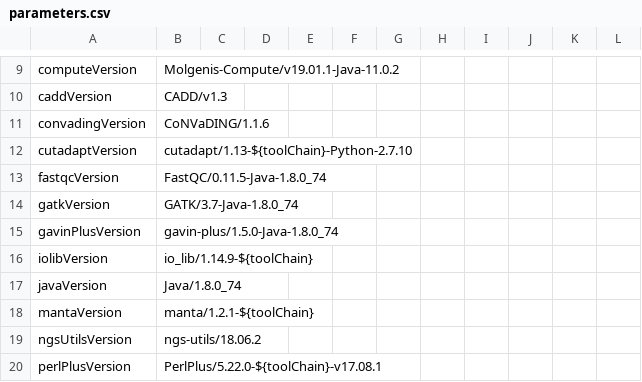
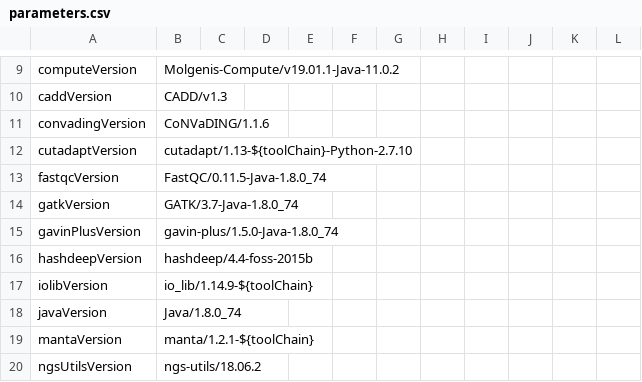
Before and after one commit to molgenis/NGS_DNA, a CSV file: parameters.csv, drawn as a sheet; only a part is shown, gaps mark what is left out; the shorter side is filled out with more unchanged rows.

```diff
--- a/parameters.csv
+++ b/parameters.csv
@@ -15,2 +15,3 @@ gatkVersion,GATK/3.7-Java-1.8.0_74
 gavinPlusVersion,gavin-plus/1.5.0-Java-1.8.0_74
+hashdeepVersion,hashdeep/4.4-foss-2015b
 iolibVersion,io_lib/1.14.9-${toolChain}
```
Also changed, not shown: workflow.csv, 4 other files.
